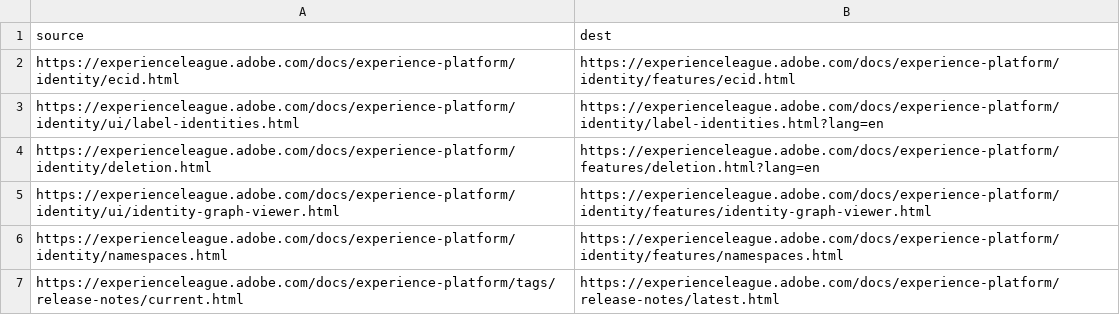
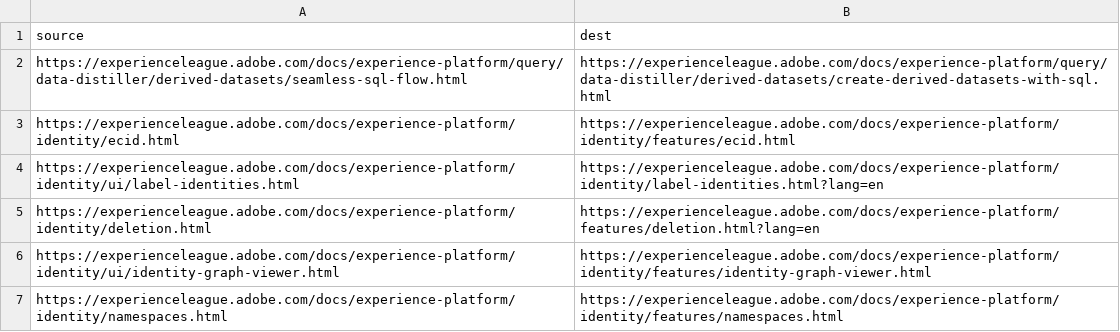
Before and after one commit to AdobeDocs/experience-platform.fr-FR, a CSV file: redirects.csv, drawn as a sheet; only a part is shown; the shorter side is filled out with more unchanged rows.

Commit message:
Updating Old File for core commit 42871d43929a2af4937e3e744ee0b8f6fcf63ff8

```diff
--- a/redirects.csv
+++ b/redirects.csv
@@ -1,2 +1,3 @@
 source,dest
+https://experienceleague.adobe.com/docs/experience-platform/query/data-distiller/derived-datasets/seamless-sql-flow.html,https://experienceleague.adobe.com/docs/experience-platform/query/data-distiller/derived-datasets/create-derived-datasets-with-sql.html
 https://experienceleague.adobe.com/docs/experience-platform/identity/ecid.html,https://experienceleague.adobe.com/docs/experience-platform/identity/features/ecid.html
```
